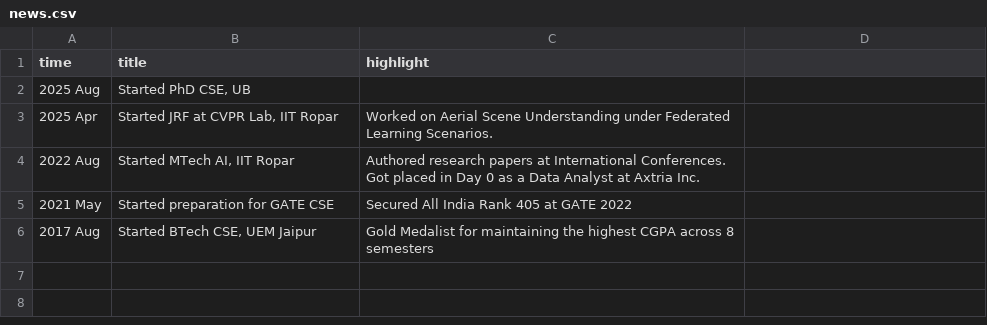
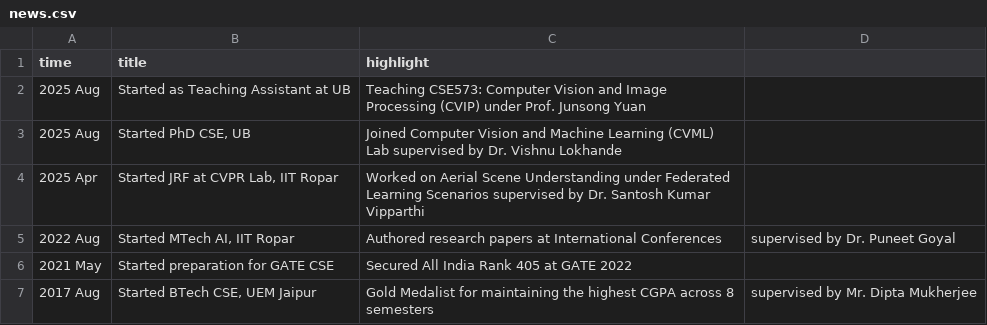
Before and after one commit to protyayofficial/protyayofficial.github.io, a CSV file: _data/news.csv, drawn as a sheet.

```diff
--- a/_data/news.csv
+++ b/_data/news.csv
@@ -1,6 +1,7 @@
 time,title,highlight
-2025 Aug,"Started PhD CSE, UB",
-2025 Apr,"Started JRF at CVPR Lab, IIT Ropar",Worked on Aerial Scene Understanding under Federated Learning Scenarios.
-2022 Aug,"Started MTech AI, IIT Ropar",Authored research papers at International Conferences. Got placed in Day 0 as a Data Analyst at Axtria Inc.
+2025 Aug,"Started as Teaching Assistant at UB",Teaching CSE573: Computer Vision and Image Processing (CVIP) under Prof. Junsong Yuan
+2025 Aug,"Started PhD CSE, UB", Joined Computer Vision and Machine Learning (CVML) Lab supervised by Dr. Vishnu Lokhande
+2025 Apr,"Started JRF at CVPR Lab, IIT Ropar",Worked on Aerial Scene Understanding under Federated Learning Scenarios supervised by Dr. Santosh Kumar Vipparthi
+2022 Aug,"Started MTech AI, IIT Ropar",Authored research papers at International Conferences, supervised by Dr. Puneet Goyal
 2021 May,Started preparation for GATE CSE,Secured All India Rank 405 at GATE 2022
-2017 Aug,"Started BTech CSE, UEM Jaipur",Gold Medalist for maintaining the highest CGPA across 8 semesters
+2017 Aug,"Started BTech CSE, UEM Jaipur",Gold Medalist for maintaining the highest CGPA across 8 semesters, supervised by Mr. Dipta Mukherjee
```
Also changed, not shown: 8 other files.
